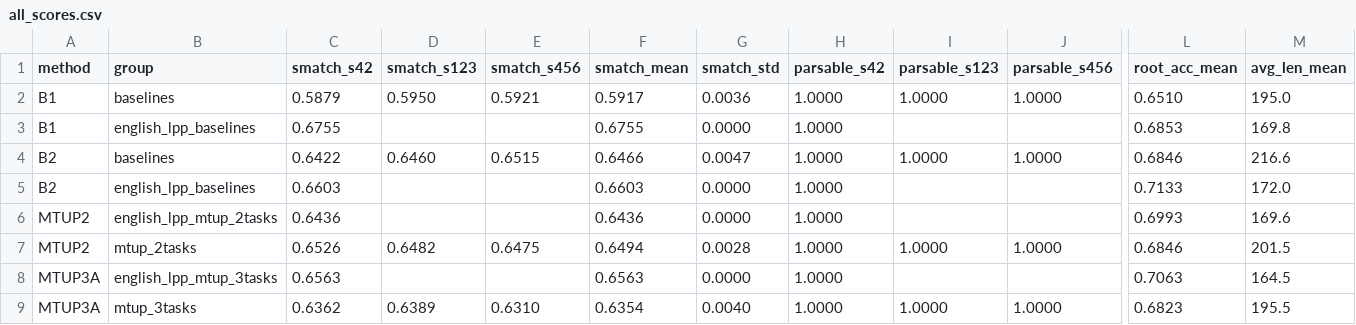
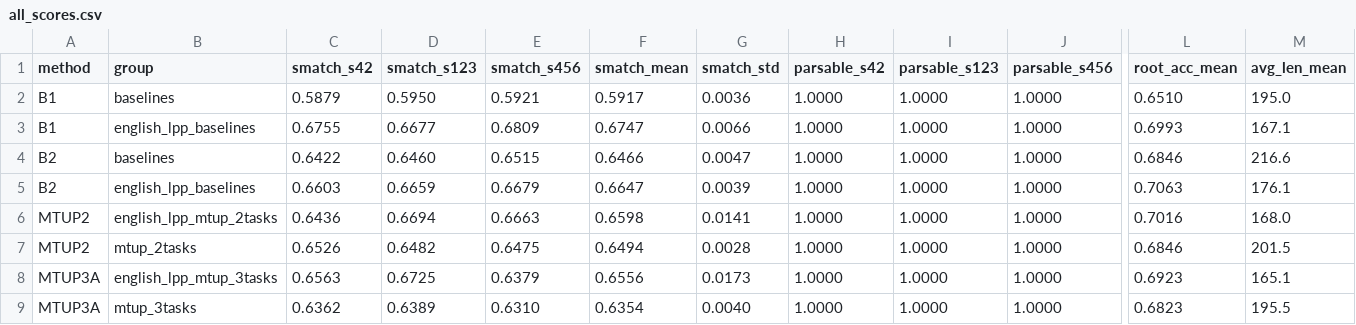
Before and after one commit to GiangHuynh16/ViSemPar_260430, a CSV file: results/summary/all_scores.csv, drawn as a sheet; only a part is shown, gaps mark what is left out; the diff covers the shown part only; the diff names each change by its address in the sheet, - before the commit and + after, or states it on an @@ line.

```diff
--- a/results/summary/all_scores.csv
+++ b/results/summary/all_scores.csv
-D3 (smatch_s123): (empty)
+D3 (smatch_s123): 0.6677
-E3 (smatch_s456): (empty)
+E3 (smatch_s456): 0.6809
-F3 (smatch_mean): 0.6755
+F3 (smatch_mean): 0.6747
-G3 (smatch_std): 0.0000
+G3 (smatch_std): 0.0066
-I3 (parsable_s123): (empty)
+I3 (parsable_s123): 1.0000
-J3 (parsable_s456): (empty)
+J3 (parsable_s456): 1.0000
-L3 (root_acc_mean): 0.6853
+L3 (root_acc_mean): 0.6993
-M3 (avg_len_mean): 169.8
+M3 (avg_len_mean): 167.1
-D5 (smatch_s123): (empty)
+D5 (smatch_s123): 0.6659
-E5 (smatch_s456): (empty)
+E5 (smatch_s456): 0.6679
-F5 (smatch_mean): 0.6603
+F5 (smatch_mean): 0.6647
-G5 (smatch_std): 0.0000
+G5 (smatch_std): 0.0039
-I5:I6 (parsable_s123): (empty)
+I5:I6 (parsable_s123): 1.0000
-J5:J6 (parsable_s456): (empty)
+J5:J6 (parsable_s456): 1.0000
-L5 (root_acc_mean): 0.7133
+L5 (root_acc_mean): 0.7063
-M5 (avg_len_mean): 172.0
+M5 (avg_len_mean): 176.1
-D6 (smatch_s123): (empty)
+D6 (smatch_s123): 0.6694
-E6 (smatch_s456): (empty)
+E6 (smatch_s456): 0.6663
-F6 (smatch_mean): 0.6436
+F6 (smatch_mean): 0.6598
-G6 (smatch_std): 0.0000
+G6 (smatch_std): 0.0141
-L6 (root_acc_mean): 0.6993
+L6 (root_acc_mean): 0.7016
-M6 (avg_len_mean): 169.6
+M6 (avg_len_mean): 168.0
-D8 (smatch_s123): (empty)
+D8 (smatch_s123): 0.6725
-E8 (smatch_s456): (empty)
+E8 (smatch_s456): 0.6379
-F8 (smatch_mean): 0.6563
+F8 (smatch_mean): 0.6556
-G8 (smatch_std): 0.0000
+G8 (smatch_std): 0.0173
-I8 (parsable_s123): (empty)
+I8 (parsable_s123): 1.0000
-J8 (parsable_s456): (empty)
+J8 (parsable_s456): 1.0000
-L8 (root_acc_mean): 0.7063
+L8 (root_acc_mean): 0.6923
-M8 (avg_len_mean): 164.5
+M8 (avg_len_mean): 165.1
```
Also changed, not shown: 15 edited cells elsewhere in this file, 31 other files.
